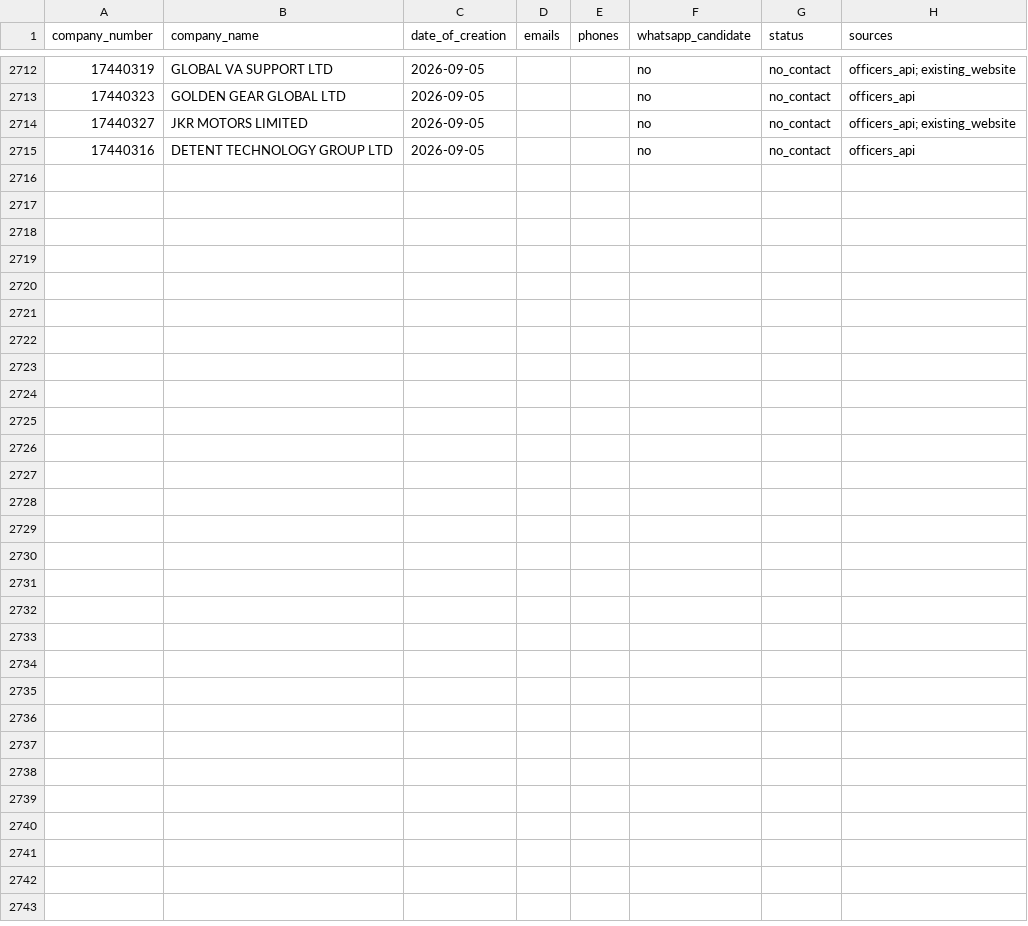
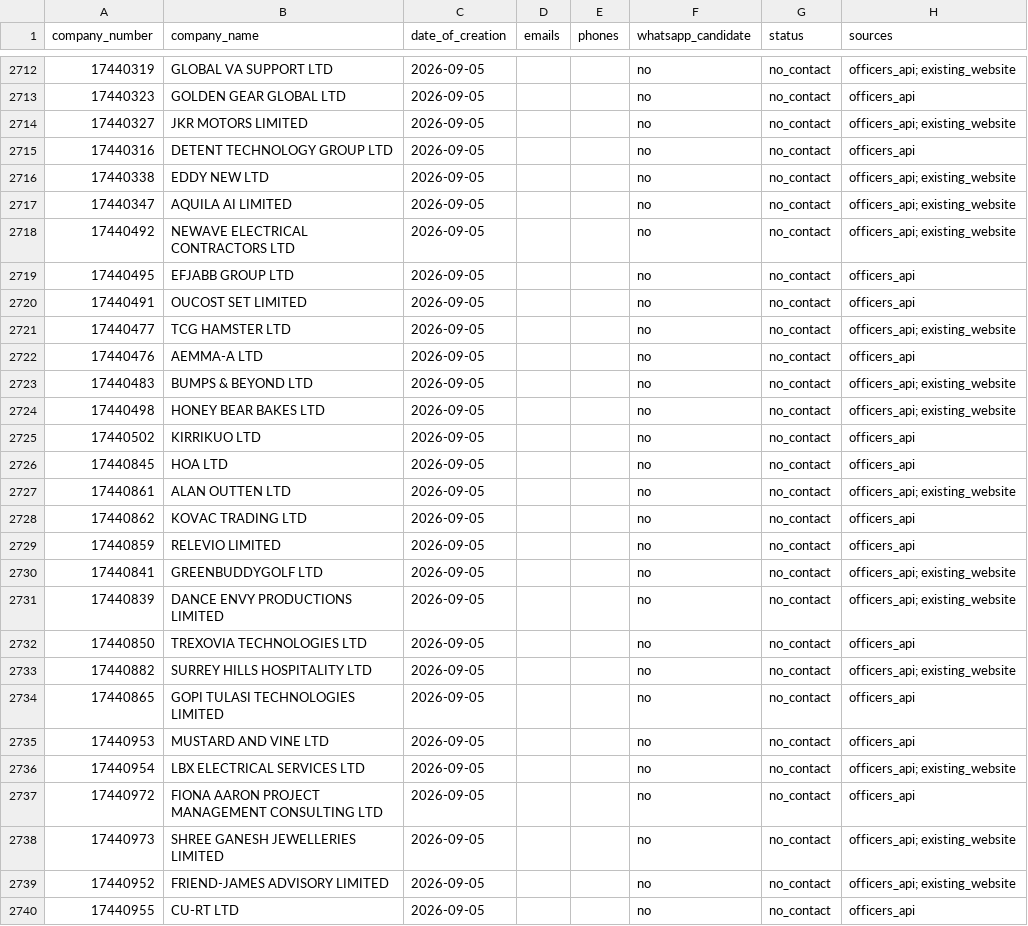
Before and after one commit to ops551/data-pipeline-test, a CSV file: leads.csv, drawn as a sheet; only a part is shown, gaps mark what is left out; the diff names each change by its address in the sheet, - before the commit and + after, or states it on an @@ line.

Commit message:
chore(outreach): auto-replenish and update sent leads [run 36689312186]

```diff
--- a/leads.csv
+++ b/leads.csv
+row 2716: 17440338 | EDDY NEW LTD | 2026-09-05 |  |  | no | no_contact | officers_api; existing_website
+row 2717: 17440347 | AQUILA AI LIMITED | 2026-09-05 |  |  | no | no_contact | officers_api; existing_website
+row 2718: 17440492 | NEWAVE ELECTRICAL CONTRACTORS LTD | 2026-09-05 |  |  | no | no_contact | officers_api; existing_website
+row 2719: 17440495 | EFJABB GROUP LTD | 2026-09-05 |  |  | no | no_contact | officers_api
+row 2720: 17440491 | OUCOST SET LIMITED | 2026-09-05 |  |  | no | no_contact | officers_api
+row 2721: 17440477 | TCG HAMSTER LTD | 2026-09-05 |  |  | no | no_contact | officers_api; existing_website
+row 2722: 17440476 | AEMMA-A LTD | 2026-09-05 |  |  | no | no_contact | officers_api
+row 2723: 17440483 | BUMPS & BEYOND LTD | 2026-09-05 |  |  | no | no_contact | officers_api; existing_website
+row 2724: 17440498 | HONEY BEAR BAKES LTD | 2026-09-05 |  |  | no | no_contact | officers_api; existing_website
+row 2725: 17440502 | KIRRIKUO LTD | 2026-09-05 |  |  | no | no_contact | officers_api
+row 2726: 17440845 | HOA LTD | 2026-09-05 |  |  | no | no_contact | officers_api
+row 2727: 17440861 | ALAN OUTTEN LTD | 2026-09-05 |  |  | no | no_contact | officers_api; existing_website
+row 2728: 17440862 | KOVAC TRADING LTD | 2026-09-05 |  |  | no | no_contact | officers_api
+row 2729: 17440859 | RELEVIO LIMITED | 2026-09-05 |  |  | no | no_contact | officers_api
+row 2730: 17440841 | GREENBUDDYGOLF LTD | 2026-09-05 |  |  | no | no_contact | officers_api; existing_website
+row 2731: 17440839 | DANCE ENVY PRODUCTIONS LIMITED | 2026-09-05 |  |  | no | no_contact | officers_api; existing_website
+row 2732: 17440850 | TREXOVIA TECHNOLOGIES LTD | 2026-09-05 |  |  | no | no_contact | officers_api
+row 2733: 17440882 | SURREY HILLS HOSPITALITY LTD | 2026-09-05 |  |  | no | no_contact | officers_api; existing_website
+row 2734: 17440865 | GOPI TULASI TECHNOLOGIES LIMITED | 2026-09-05 |  |  | no | no_contact | officers_api
+row 2735: 17440953 | MUSTARD AND VINE LTD | 2026-09-05 |  |  | no | no_contact | officers_api
+row 2736: 17440954 | LBX ELECTRICAL SERVICES LTD | 2026-09-05 |  |  | no | no_contact | officers_api; existing_website
+row 2737: 17440972 | FIONA AARON PROJECT MANAGEMENT CONSULTING LTD | 2026-09-05 |  |  | no | no_contact | officers_api
+row 2738: 17440973 | SHREE GANESH JEWELLERIES LIMITED | 2026-09-05 |  |  | no | no_contact | officers_api; existing_website
+row 2739: 17440952 | FRIEND-JAMES ADVISORY LIMITED | 2026-09-05 |  |  | no | no_contact | officers_api; existing_website
+row 2740: 17440955 | CU-RT LTD | 2026-09-05 |  |  | no | no_contact | officers_api
```
Also changed, not shown: candidates.csv, enriched.csv.
